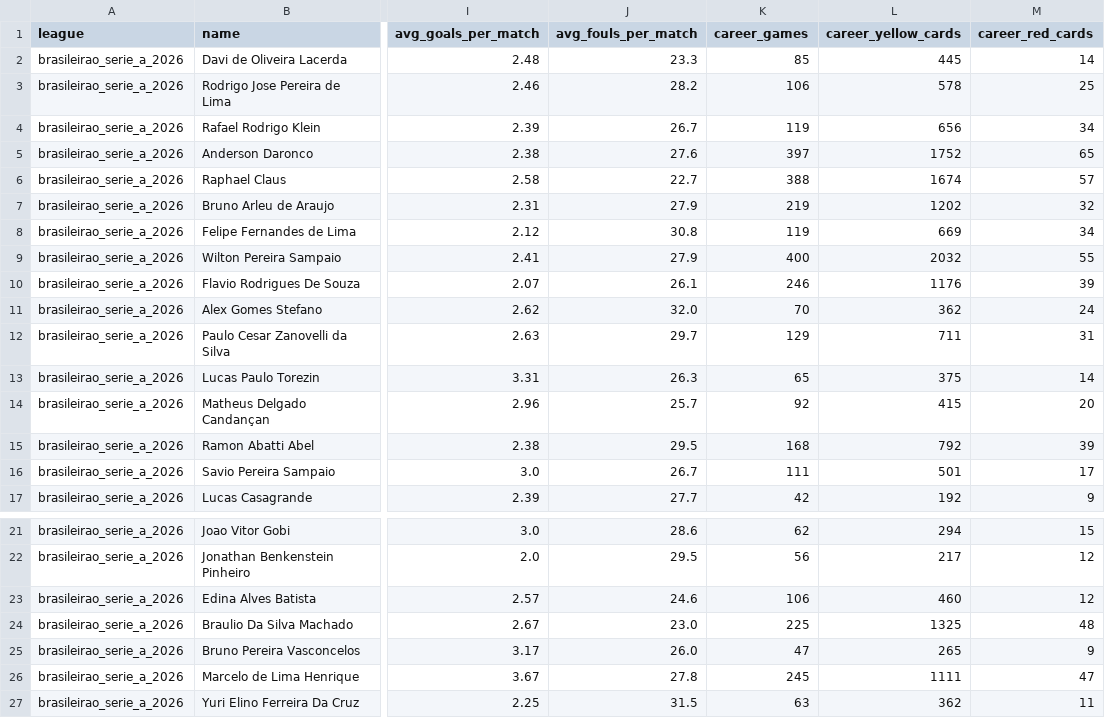
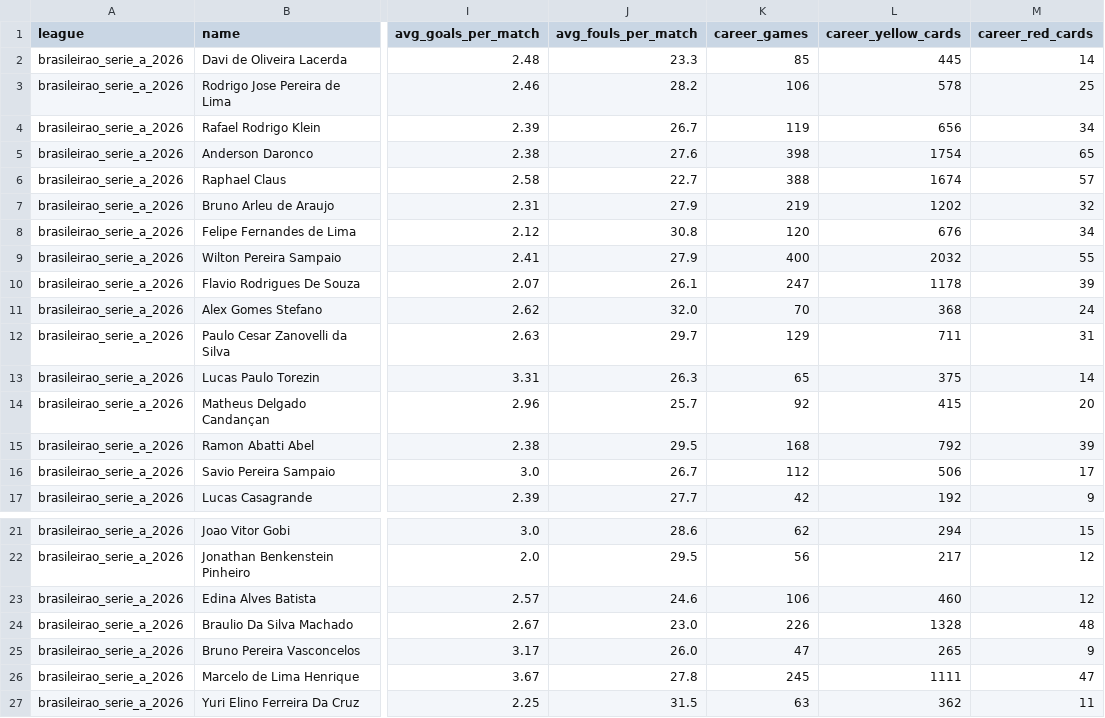
Before and after one commit to aimidas1/referees, a CSV file: brasileirao_serie_a_2026.csv, drawn as a sheet; only a part is shown, gaps mark what is left out; the diff names each change by its address in the sheet, - before the commit and + after, or states it on an @@ line.

Commit message:
auto: update data 2026-08-05

```diff
--- a/brasileirao_serie_a_2026.csv
+++ b/brasileirao_serie_a_2026.csv
-K5 (career_games): 397
+K5 (career_games): 398
-L5 (career_yellow_cards): 1752
+L5 (career_yellow_cards): 1754
-K8 (career_games): 119
+K8 (career_games): 120
-L8 (career_yellow_cards): 669
+L8 (career_yellow_cards): 676
-K10 (career_games): 246
+K10 (career_games): 247
-L10 (career_yellow_cards): 1176
+L10 (career_yellow_cards): 1178
-L11 (career_yellow_cards): 362
+L11 (career_yellow_cards): 368
-K16 (career_games): 111
+K16 (career_games): 112
-L16 (career_yellow_cards): 501
+L16 (career_yellow_cards): 506
-K24 (career_games): 225
+K24 (career_games): 226
-L24 (career_yellow_cards): 1325
+L24 (career_yellow_cards): 1328
```
